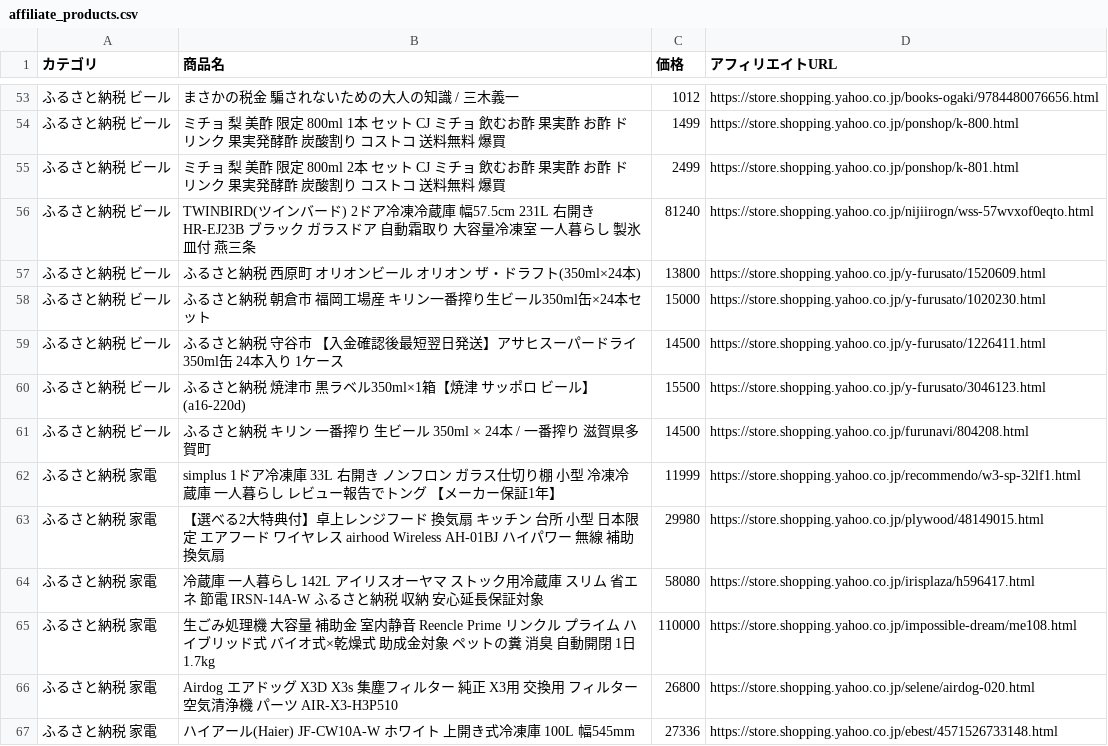
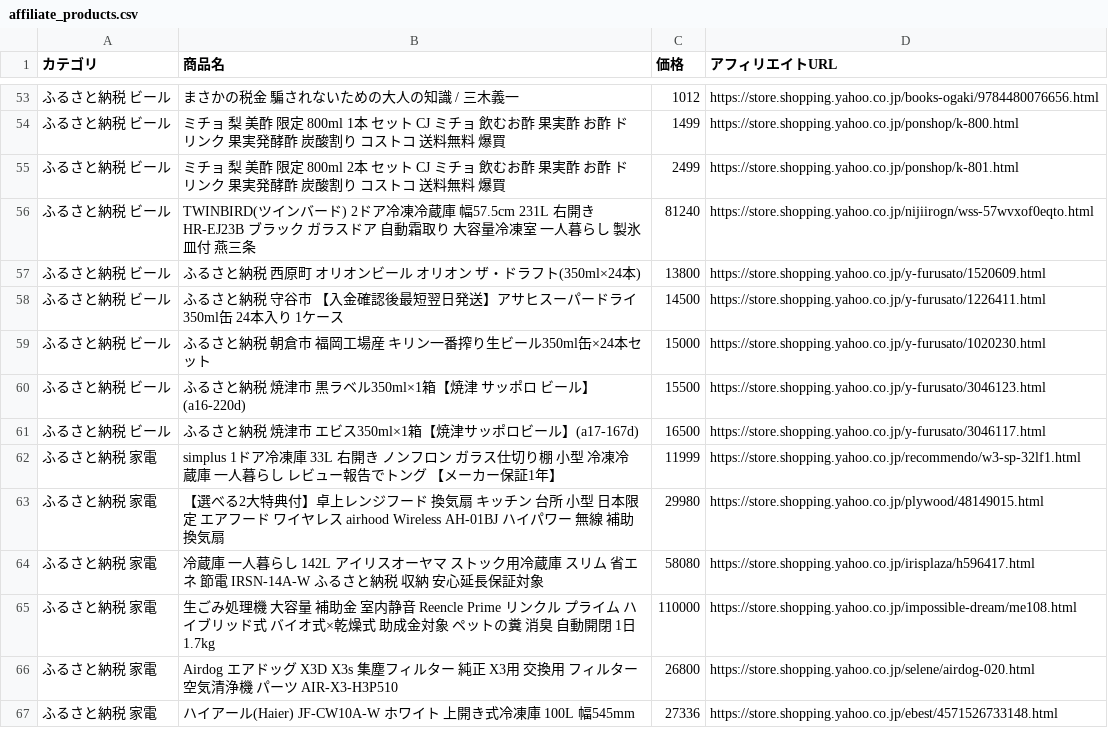
Before and after one commit to nrh44702-cell/yahoo-furusato, a CSV file: affiliate_products.csv, drawn as a sheet; only a part is shown, gaps mark what is left out; the diff covers the shown part only.

```diff
--- a/affiliate_products.csv
+++ b/affiliate_products.csv
@@ -57,6 +57,6 @@
 ふるさと納税 ビール,ふるさと納税 西原町 オリオンビール オリオン ザ・ドラフト(350ml×24本),13800,https://store.shopping.yahoo.co.jp/y-furusato/1520609.html
+ふるさと納税 ビール,ふるさと納税 守谷市 【入金確認後最短翌日発送】アサヒスーパードライ350ml缶 24本入り 1ケース,14500,https://store.shopping.yahoo.co.jp/y-furusato/1226411.html
 ふるさと納税 ビール,ふるさと納税 朝倉市 福岡工場産　キリン一番搾り生ビール350ml缶×24本セット,15000,https://store.shopping.yahoo.co.jp/y-furusato/1020230.html
-ふるさと納税 ビール,ふるさと納税 守谷市 【入金確認後最短翌日発送】アサヒスーパードライ350ml缶 24本入り 1ケース,14500,https://store.shopping.yahoo.co.jp/y-furusato/1226411.html
 ふるさと納税 ビール,ふるさと納税 焼津市 黒ラベル350ml×1箱【焼津 サッポロ ビール】 (a16-220d),15500,https://store.shopping.yahoo.co.jp/y-furusato/3046123.html
-ふるさと納税 ビール,ふるさと納税 キリン 一番搾り 生ビール 350ml × 24本 / 一番搾り 滋賀県多賀町,14500,https://store.shopping.yahoo.co.jp/furunavi/804208.html
+ふるさと納税 ビール,ふるさと納税 焼津市 エビス350ml×1箱【焼津サッポロビール】(a17-167d),16500,https://store.shopping.yahoo.co.jp/y-furusato/3046117.html
 ふるさと納税 家電,simplus 1ドア冷凍庫 33L 右開き ノンフロン ガラス仕切り棚 小型 冷凍冷蔵庫 一人暮らし レビュー報告でトング 【メーカー保証1年】,11999,https://store.shopping.yahoo.co.jp/recommendo/w3-sp-32lf1.html
```
Also changed, not shown: 5 added rows, 5 removed rows, 17 moved rows and 1 edited cell elsewhere in this file, 1 other file.
